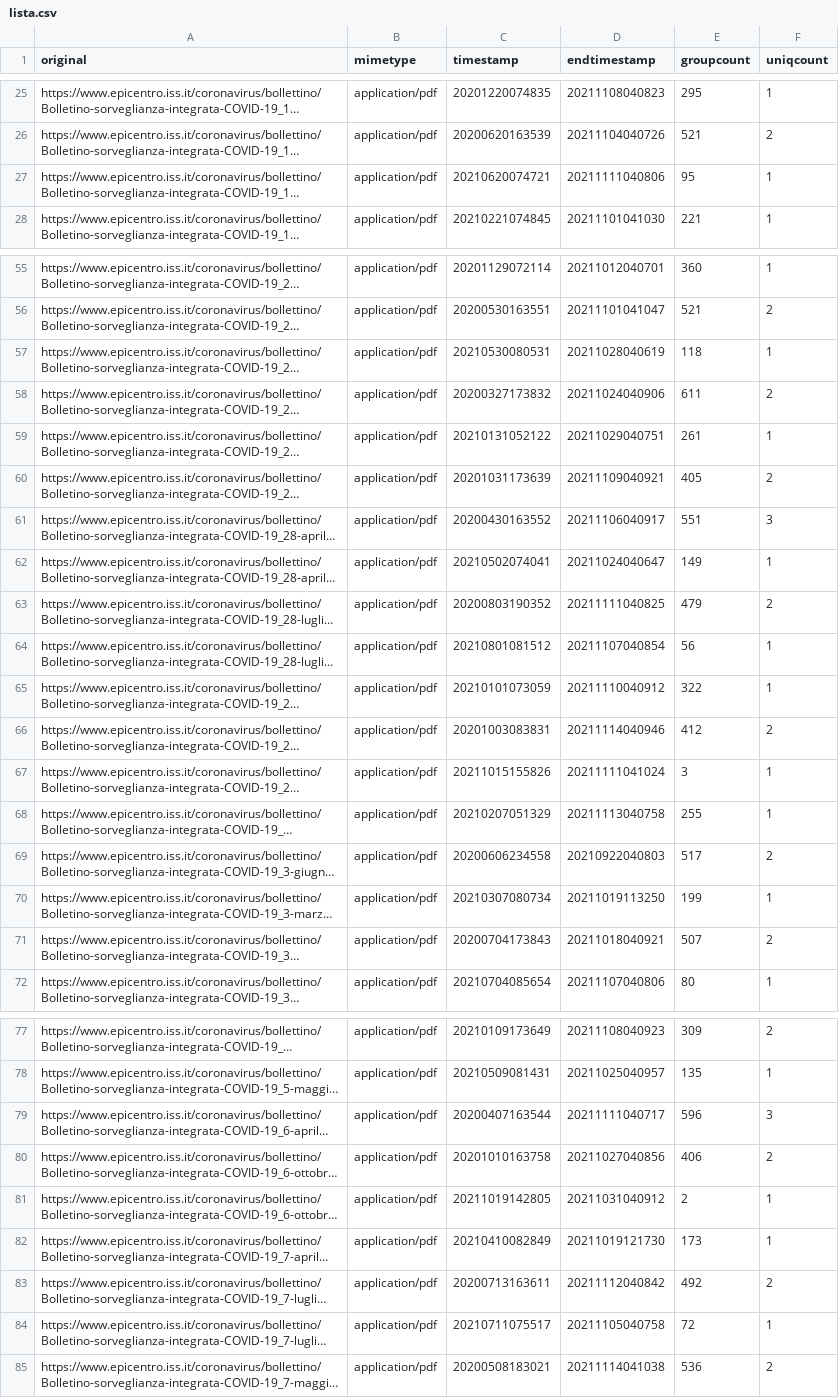
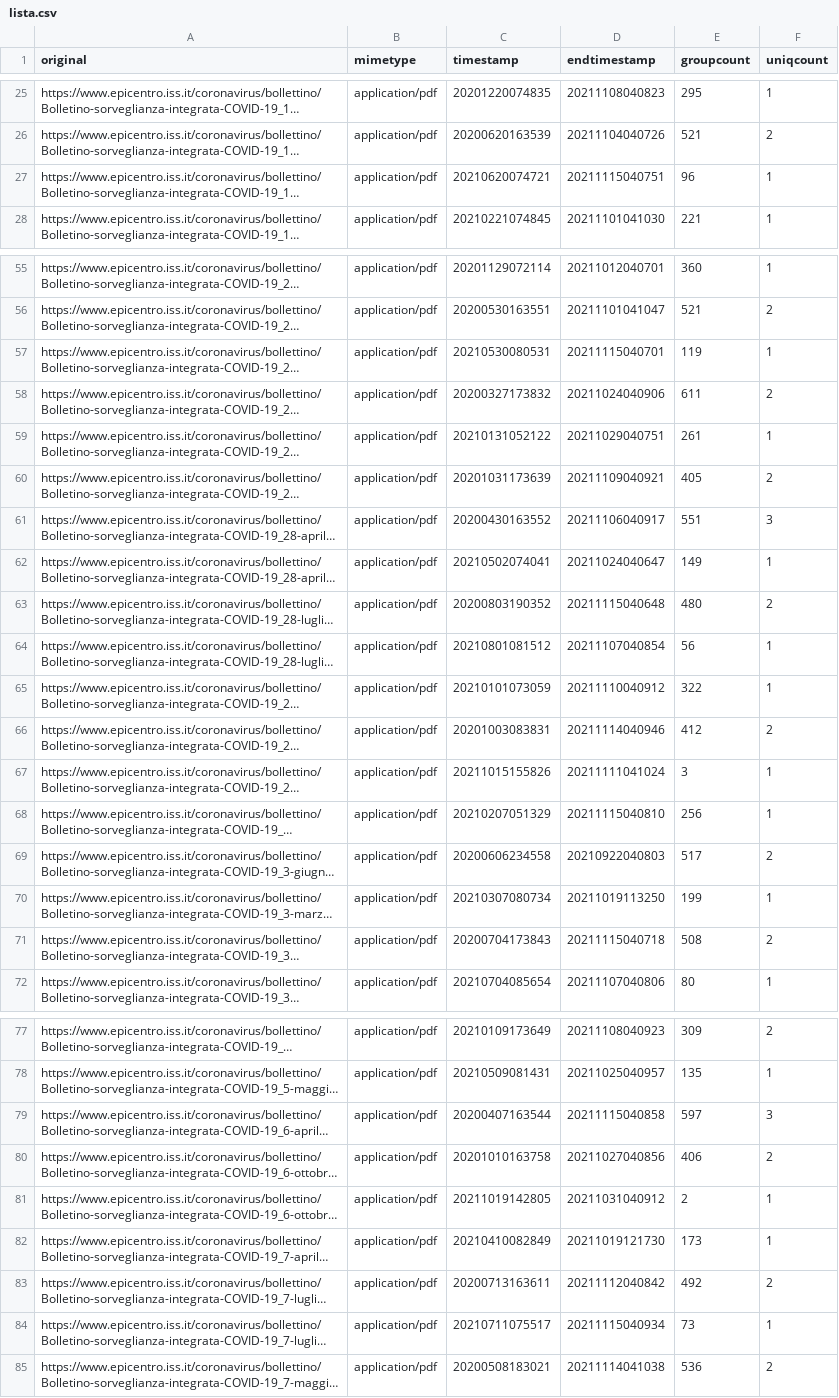
Before and after one commit to pcmasuzzo/datiBeneComuneMonitoraggio, a CSV file: catalogo/sorveglianzaIntegrata/script/processing/lista.csv, drawn as a sheet; only a part is shown, gaps mark what is left out; long unchanged cells end in …; the diff covers the shown part only; the diff names each change by its address in the sheet, - before the commit and + after, or states it on an @@ line.

```diff
--- a/catalogo/sorveglianzaIntegrata/script/processing/lista.csv
+++ b/catalogo/sorveglianzaIntegrata/script/processing/lista.csv
-D27 (endtimestamp): 20211111040806
+D27 (endtimestamp): 20211115040751
-E27 (groupcount): 95
+E27 (groupcount): 96
-D57 (endtimestamp): 20211028040619
+D57 (endtimestamp): 20211115040701
-E57 (groupcount): 118
+E57 (groupcount): 119
-D63 (endtimestamp): 20211111040825
+D63 (endtimestamp): 20211115040648
-E63 (groupcount): 479
+E63 (groupcount): 480
-D68 (endtimestamp): 20211113040758
+D68 (endtimestamp): 20211115040810
-E68 (groupcount): 255
+E68 (groupcount): 256
-D71 (endtimestamp): 20211018040921
+D71 (endtimestamp): 20211115040718
-E71 (groupcount): 507
+E71 (groupcount): 508
-D79 (endtimestamp): 20211111040717
+D79 (endtimestamp): 20211115040858
-E79 (groupcount): 596
+E79 (groupcount): 597
-D84 (endtimestamp): 20211105040758
+D84 (endtimestamp): 20211115040934
-E84 (groupcount): 72
+E84 (groupcount): 73
```
Also changed, not shown: 6 edited cells elsewhere in this file.
